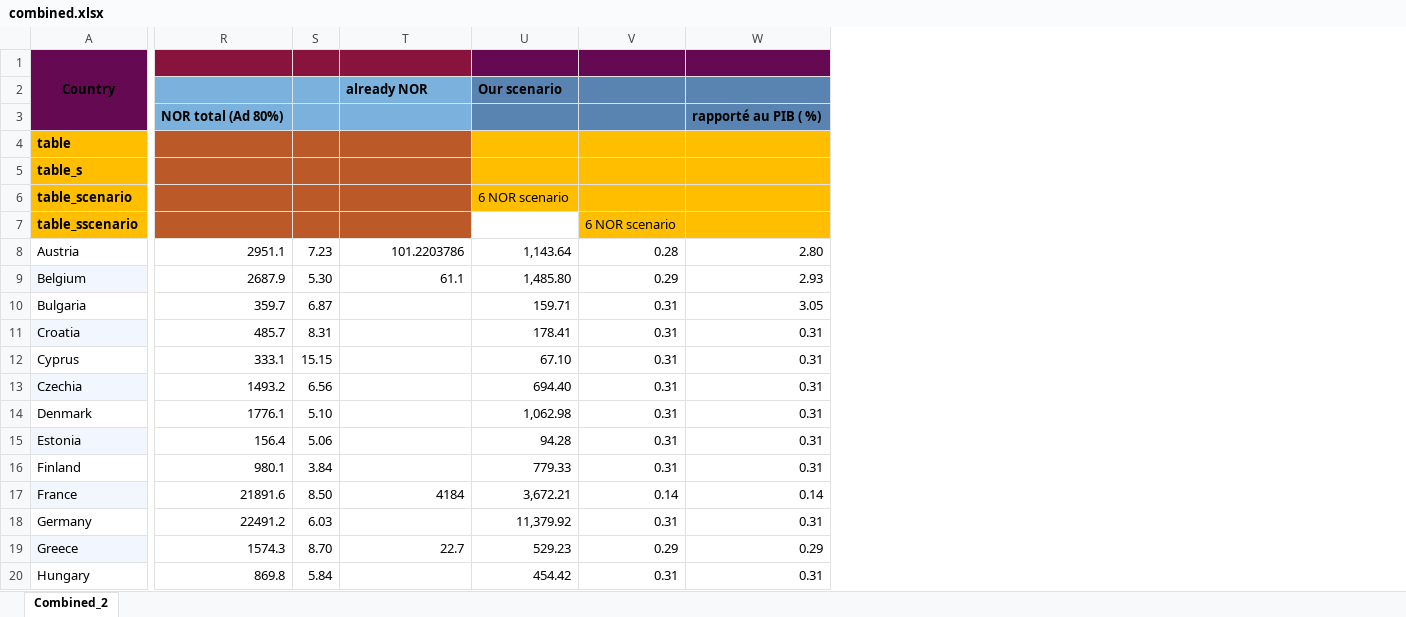
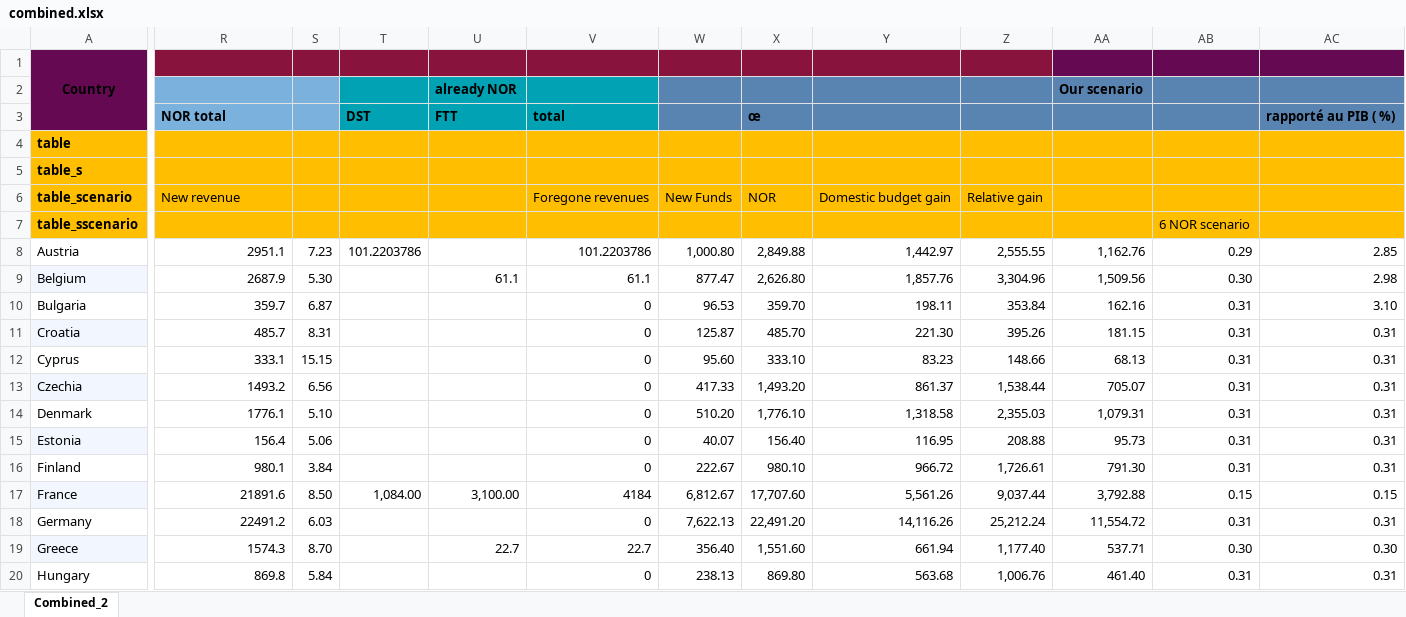
Before and after one commit to Montagnard/rapport-GRA-ft.-GC, an Excel workbook: combined.xlsx, sheet Combined_2, drawn as a sheet; only a part is shown, gaps mark what is left out; values as stored, in another font and other column widths than the file's, no borders; charts and pictures not drawn; removed rows and columns are numbered as before the commit, all else as after; rows hold the shown columns only; the diff covers the shown part only; the diff names each change by its address in the sheet, - before the commit and + after, or states it on an @@ line.

Commit message:
report final, table et grpahique

```diff
--- a/combined.xlsx (sheet Combined_2)
+++ b/combined.xlsx (sheet Combined_2)
+column T, row 3: DST; rows 8-17: 101.2203786 |  |  |  |  |  |  |  |  | 1,084.00
+column U, rows 2-3: already NOR | FTT; rows 9-19: 61.1 |  |  |  |  |  |  |  | 3,100.00 |  | 22.7
-column U, row 2: Our scenario; rows 8-20: 1,143.64 | 1,485.80 | 159.71 | 178.41 | 67.10 | 694.40 | 1,062.98 | 94.28 | 779.33 | 3,672.21 | 11,379.92 | 529.23 | 454.42
+column W, rows 8-20: 1,000.80 | 877.47 | 96.53 | 125.87 | 95.60 | 417.33 | 510.20 | 40.07 | 222.67 | 6,812.67 | 7,622.13 | 356.40 | 238.13
+column X, row 3: œ; rows 8-20: 2,849.88 | 2,626.80 | 359.70 | 485.70 | 333.10 | 1,493.20 | 1,776.10 | 156.40 | 980.10 | 17,707.60 | 22,491.20 | 1,551.60 | 869.80
+column Y, rows 8-20: 1,442.97 | 1,857.76 | 198.11 | 221.30 | 83.23 | 861.37 | 1,318.58 | 116.95 | 966.72 | 5,561.26 | 14,116.26 | 661.94 | 563.68
+column Z, rows 8-20: 2,555.55 | 3,304.96 | 353.84 | 395.26 | 148.66 | 1,538.44 | 2,355.03 | 208.88 | 1,726.61 | 9,037.44 | 25,212.24 | 1,177.40 | 1,006.76
+column AA, row 2: Our scenario; rows 8-20: 1,162.76 | 1,509.56 | 162.16 | 181.15 | 68.13 | 705.07 | 1,079.31 | 95.73 | 791.30 | 3,792.88 | 11,554.72 | 537.71 | 461.40
-V2: already NOR
+V2: (empty)
-V2:V3 fill: #7BB2DD
+V2:V3 fill: #00A2B3
-R3: NOR total (Ad 80%)
+R3: NOR total
-V3: (empty)
+V3: total
-R4:S5 fill: #BB5928
+R4:S5 fill: #FFBF00
-V4:V5 fill: #BB5928
+V4:V5 fill: #FFBF00
-row 6: table_scenario |  |  |  | 6 NOR scenario
+row 6: table_scenario | New revenue |  |  |  | Foregone revenues | New Funds | NOR | Domestic budget gain | Relative gain
-R7:S7 fill: #BB5928
+R7:S7 fill: #FFBF00
-V7 fill: #BB5928
+V7 fill: #FFBF00
-AB8: 0.28
+AB8: 0.29
-AC8: 2.80
+AC8: 2.85
-AB9: 0.29
+AB9: 0.30
-AC9: 2.93
+AC9: 2.98
-V10:V16: (empty)
+V10:V16: 0
-AC10: 3.05
+AC10: 3.10
-AB17: 0.14
+AB17: 0.15
-AC17: 0.14
+AC17: 0.15
-V18: (empty)
+V18: 0
-AB19: 0.29
+AB19: 0.30
-AC19: 0.29
+AC19: 0.30
-V20: (empty)
+V20: 0
```
Also changed, not shown: 20 edited cells and cell formats elsewhere in this sheet, formulas that keep their value, charts or pictures, 6 other files.
